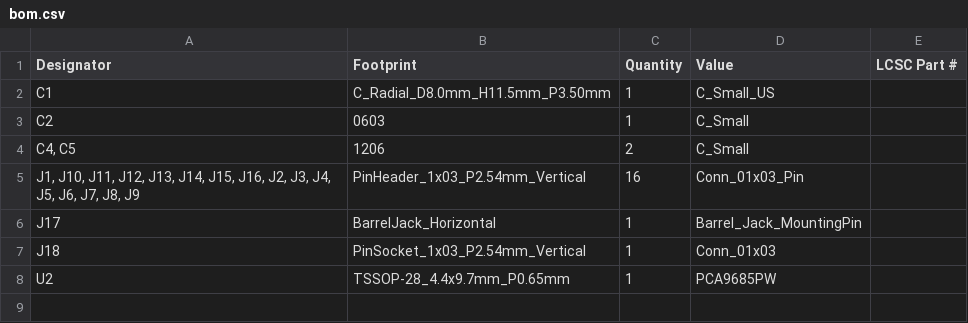
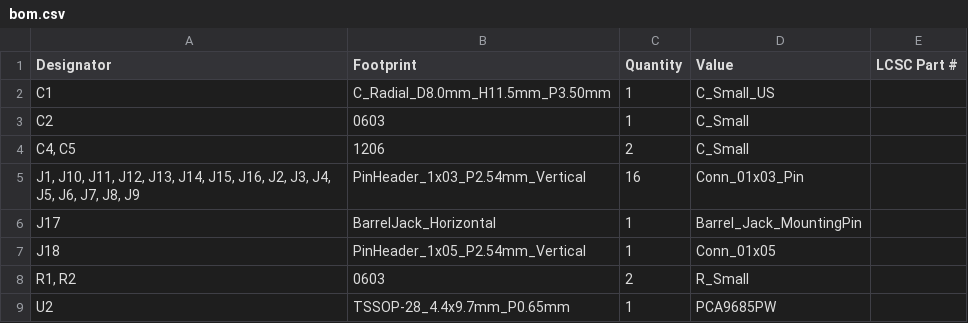
Before and after one commit to sbuller/servolicious, a CSV file: production/bom.csv, drawn as a sheet.

```diff
--- a/production/bom.csv
+++ b/production/bom.csv
@@ -6,3 +6,4 @@ C2,0603,1,C_Small,
 J17,BarrelJack_Horizontal,1,Barrel_Jack_MountingPin,
-J18,PinSocket_1x03_P2.54mm_Vertical,1,Conn_01x03,
+J18,PinHeader_1x05_P2.54mm_Vertical,1,Conn_01x05,
+"R1, R2",0603,2,R_Small,
 U2,TSSOP-28_4.4x9.7mm_P0.65mm,1,PCA9685PW,
```
Also changed, not shown: production/positions.csv, 8 other files.
